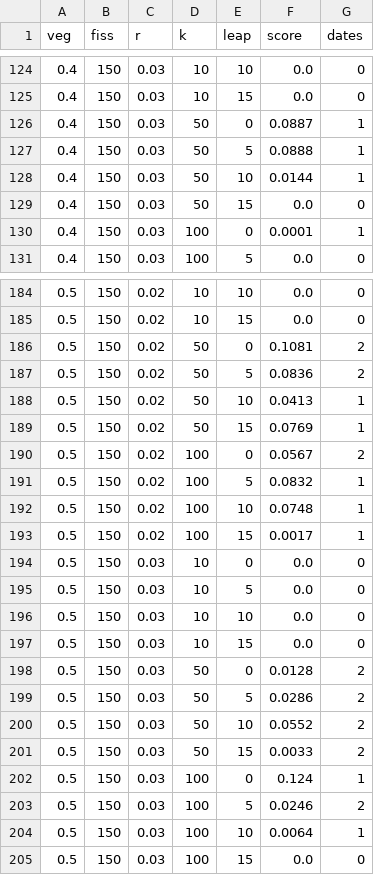
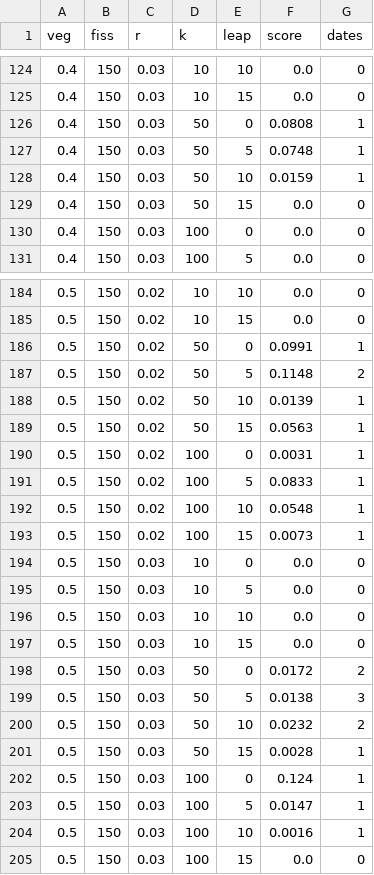
Before and after one commit to jgregoriods/expand-cpp, a CSV file: res1610134138.csv (was res1610105639.csv), drawn as a sheet; only a part is shown, gaps mark what is left out; the diff covers the shown part only.

```diff
--- a/res1610105639.csv
+++ b/res1610134138.csv
@@ -125,7 +125,7 @@ veg,fiss,r,k,leap,score,dates
 0.4,150,0.03,10,15,0.0,0
-0.4,150,0.03,50,0,0.0887,1
-0.4,150,0.03,50,5,0.0888,1
-0.4,150,0.03,50,10,0.0144,1
+0.4,150,0.03,50,0,0.0808,1
+0.4,150,0.03,50,5,0.0748,1
+0.4,150,0.03,50,10,0.0159,1
 0.4,150,0.03,50,15,0.0,0
-0.4,150,0.03,100,0,0.0001,1
+0.4,150,0.03,100,0,0.0,0
 0.4,150,0.03,100,5,0.0,0
@@ -185,10 +185,10 @@ veg,fiss,r,k,leap,score,dates
 0.5,150,0.02,10,15,0.0,0
-0.5,150,0.02,50,0,0.1081,2
-0.5,150,0.02,50,5,0.0836,2
-0.5,150,0.02,50,10,0.0413,1
-0.5,150,0.02,50,15,0.0769,1
-0.5,150,0.02,100,0,0.0567,2
-0.5,150,0.02,100,5,0.0832,1
-0.5,150,0.02,100,10,0.0748,1
-0.5,150,0.02,100,15,0.0017,1
+0.5,150,0.02,50,0,0.0991,1
+0.5,150,0.02,50,5,0.1148,2
+0.5,150,0.02,50,10,0.0139,1
+0.5,150,0.02,50,15,0.0563,1
+0.5,150,0.02,100,0,0.0031,1
+0.5,150,0.02,100,5,0.0833,1
+0.5,150,0.02,100,10,0.0548,1
+0.5,150,0.02,100,15,0.0073,1
 0.5,150,0.03,10,0,0.0,0
@@ -197,9 +197,9 @@ veg,fiss,r,k,leap,score,dates
 0.5,150,0.03,10,15,0.0,0
-0.5,150,0.03,50,0,0.0128,2
-0.5,150,0.03,50,5,0.0286,2
-0.5,150,0.03,50,10,0.0552,2
-0.5,150,0.03,50,15,0.0033,2
+0.5,150,0.03,50,0,0.0172,2
+0.5,150,0.03,50,5,0.0138,3
+0.5,150,0.03,50,10,0.0232,2
+0.5,150,0.03,50,15,0.0028,1
 0.5,150,0.03,100,0,0.124,1
-0.5,150,0.03,100,5,0.0246,2
-0.5,150,0.03,100,10,0.0064,1
+0.5,150,0.03,100,5,0.0147,1
+0.5,150,0.03,100,10,0.0016,1
 0.5,150,0.03,100,15,0.0,0
```
Also changed, not shown: 99 edited cells elsewhere in this file, output/dates.csv, 7 other files.
